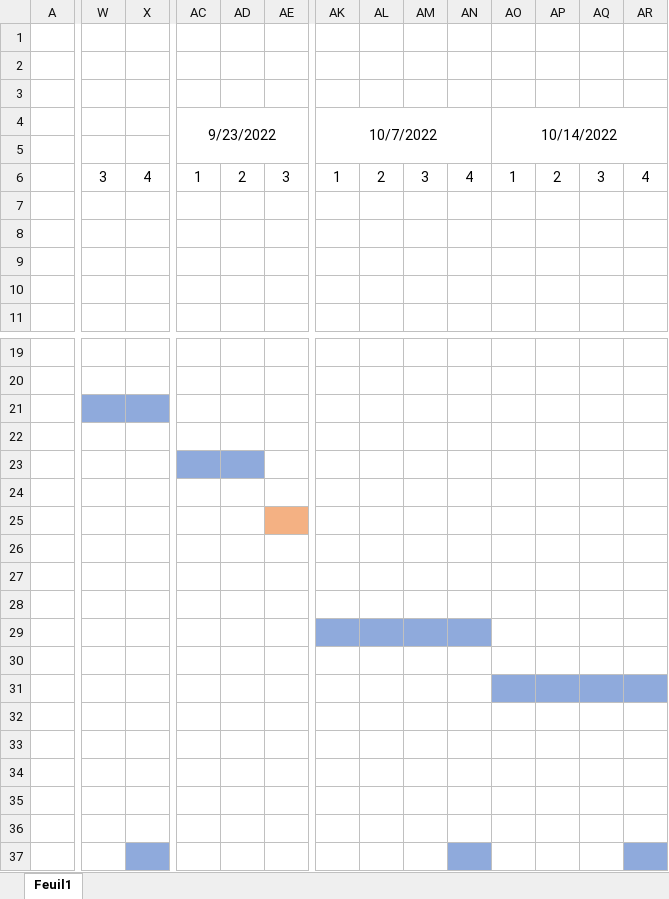
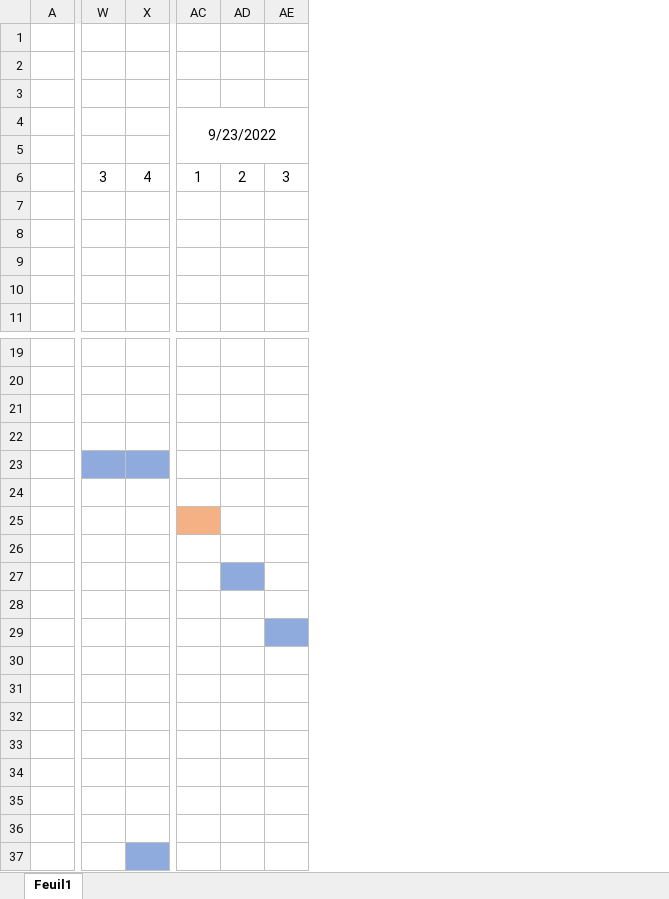
Before and after one commit to Just-coding-team/CIFOM, an Excel workbook: Pratique/Planing.xlsx, sheet Feuil1, drawn as a sheet; only a part is shown, gaps mark what is left out; values as stored, in another font and other column widths than the file's, no borders; the diff covers the shown part only; the diff names each change by its address in the sheet, - before the commit and + after, or states it on an @@ line.

Commit message:
Add files via upload

```diff
--- a/Pratique/Planing.xlsx (sheet Feuil1)
+++ b/Pratique/Planing.xlsx (sheet Feuil1)
-column AK, rows 4-6: 10/7/2022 |  | 1
-column AL, row 6: 2
-column AM, row 6: 3
-column AN, row 6: 4
-column AO, rows 4-6: 10/14/2022 |  | 1
-column AP, row 6: 2
-column AQ, row 6: 3
-column AR, row 6: 4
-W21:X21 fill: #8FAADC
+W21:X21 fill: none
-W23:X23 fill: none
+W23:X23 fill: #8FAADC
-AC23:AD23 fill: #8FAADC
+AC23:AD23 fill: none
-AC25 fill: none
+AC25 fill: #F4B183
-AE25 fill: #F4B183
+AE25 fill: none
-AD27 fill: none
+AD27 fill: #8FAADC
-AE29 fill: none
+AE29 fill: #8FAADC
```
Also changed, not shown: cell formats elsewhere in this sheet.
